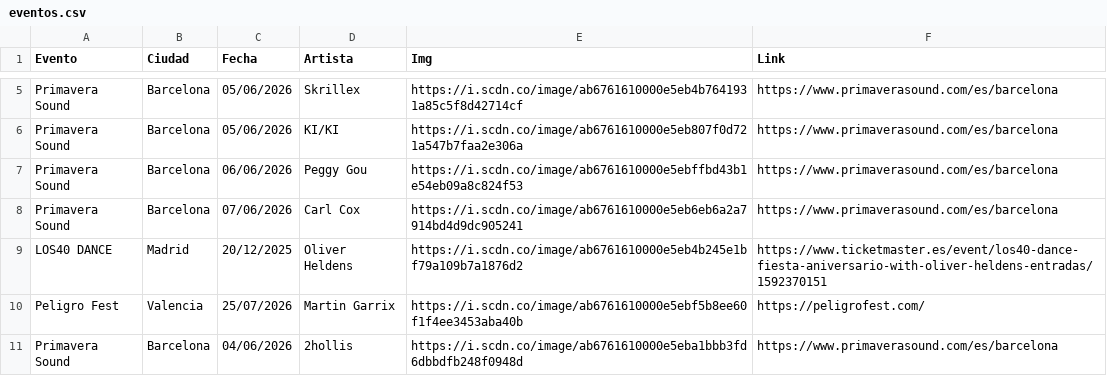
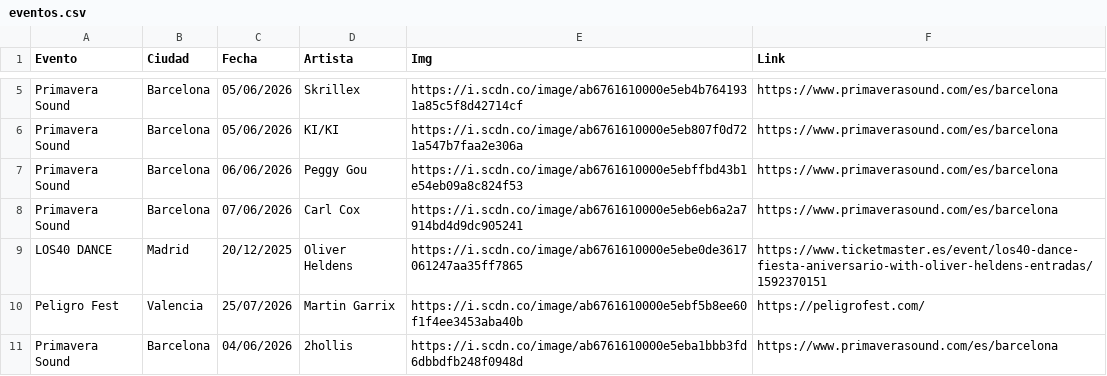
Before and after one commit to gqa00/edm-test, a CSV file: eventos.csv, drawn as a sheet; only a part is shown, gaps mark what is left out.

Commit message:
Update eventos.csv

```diff
--- a/eventos.csv
+++ b/eventos.csv
@@ -8,3 +8,3 @@ Primavera Sound,Barcelona,06/06/2026,Peggy Gou,https://i.scdn.co/image/ab6761610
 Primavera Sound,Barcelona,07/06/2026,Carl Cox ,https://i.scdn.co/image/ab6761610000e5eb6eb6a2a7914bd4d9dc905241,https://www.primaverasound.com/es/barcelona
-LOS40 DANCE,Madrid,20/12/2025,Oliver Heldens,https://i.scdn.co/image/ab6761610000e5eb4b245e1bf79a109b7a1876d2,https://www.ticketmaster.es/event/los40-dance-fiesta-aniversario-with-oliver-heldens-entradas/1592370151
+LOS40 DANCE,Madrid,20/12/2025,Oliver Heldens,https://i.scdn.co/image/ab6761610000e5ebe0de3617061247aa35ff7865,https://www.ticketmaster.es/event/los40-dance-fiesta-aniversario-with-oliver-heldens-entradas/1592370151
 Peligro Fest,Valencia,25/07/2026,Martin Garrix,https://i.scdn.co/image/ab6761610000e5ebf5b8ee60f1f4ee3453aba40b,https://peligrofest.com/
```
